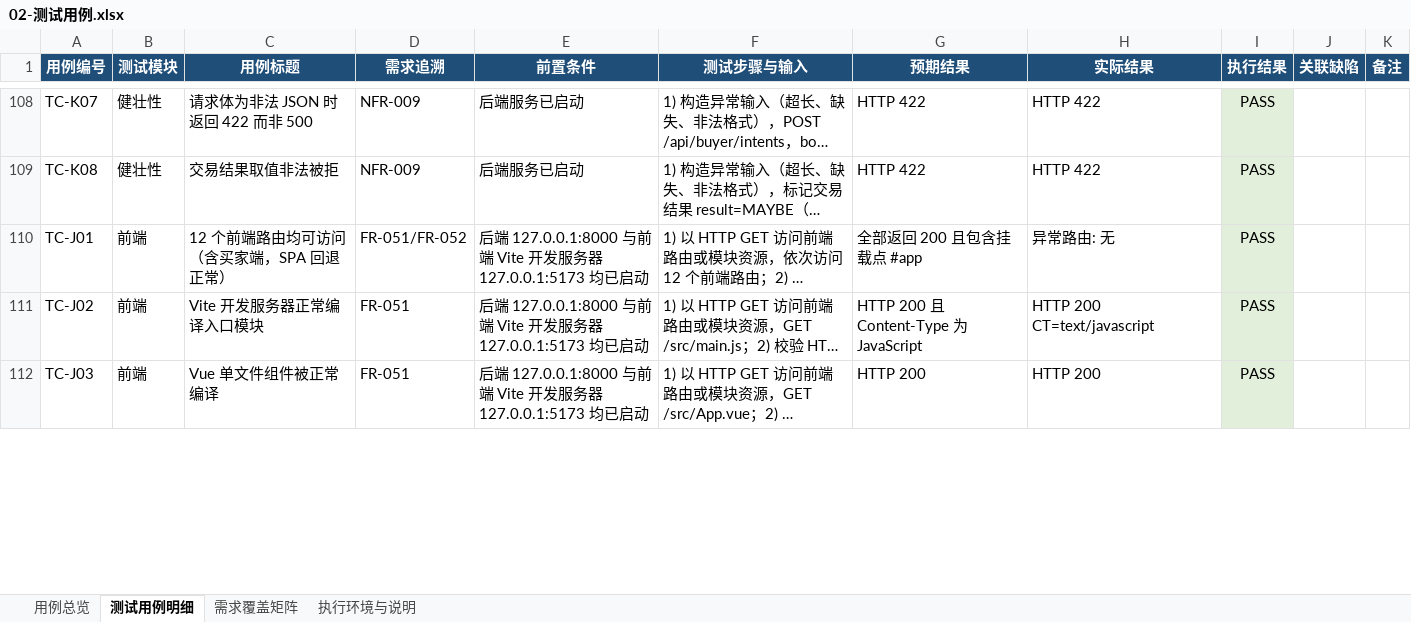
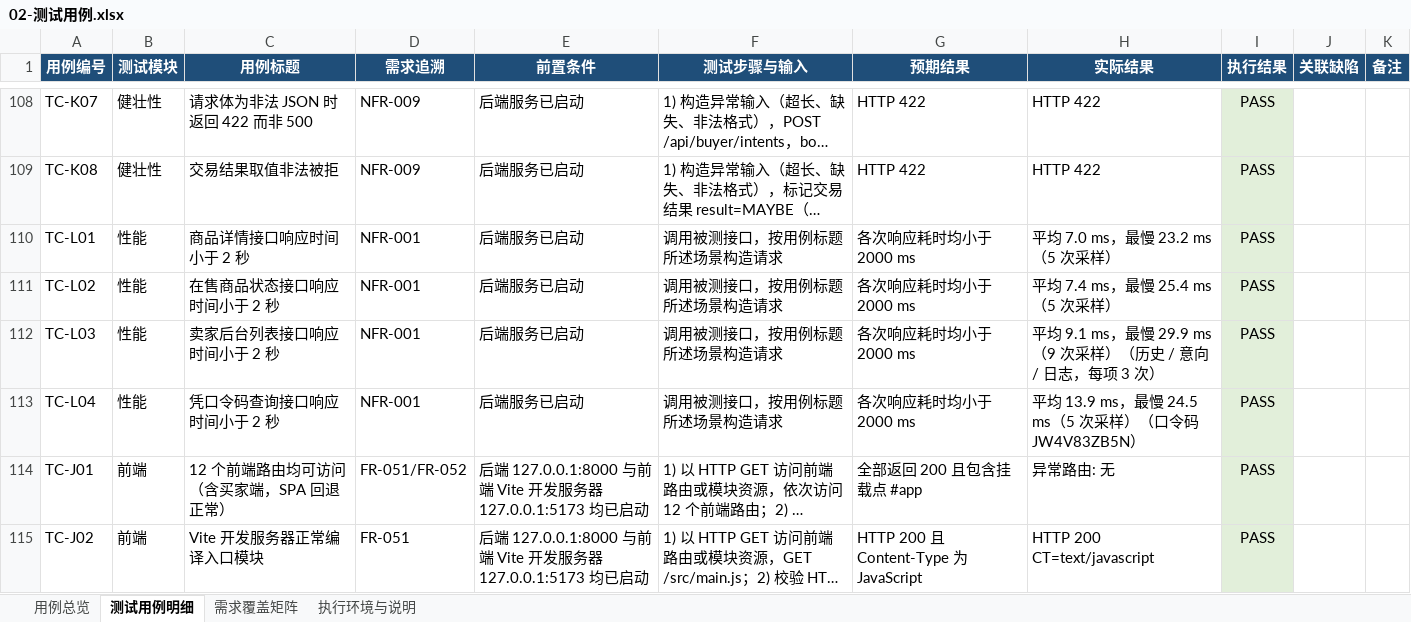
Before and after one commit to tyq-arch/single-merchant-shop-9, an Excel workbook: docs/测试/02-测试用例.xlsx, sheet 测试用例明细, drawn as a sheet; only a part is shown, gaps mark what is left out; the shorter side is filled out with more unchanged rows; long unchanged cells end in …; values as stored, in another font and other column widths than the file's, no borders; the diff covers the shown part only; the diff names each change by its address in the sheet, - before the commit and + after, or states it on an @@ line.

Commit message:
test: 新增性能（响应时间）测试模块 L，覆盖 NFR-001
新增测试模块 L（4 条用例，套件总数 113 → 117）：
- TC-L01 商品详情接口响应时间小于 2 秒（NFR-001 明示指标）
- TC-L02 在售商品状态接口响应时间小于 2 秒
- TC-L03 卖家后台列表接口（历史 / 意向 / 日志）响应时间小于 2 秒
- TC-L04 凭口令码查询接口响应时间小于 2 秒

测量方式：每个接口先预热 1 次，再正式采样 5 次（TC-L03 每个接口 3 次），
以客户端往返耗时为准，判定标准为「最慢一次小于 2000 ms」。

实测结果（单机本地环境）：
  商品详情    平均 7.0 ms / 最慢 23.2 ms
  在售状态    平均 7.4 ms / 最慢 25.4 ms
  后台列表    平均 9.1 ms / 最慢 29.9 ms
  口令码查询  平均 13.9 ms / 最慢 24.5 ms

回归结果：117 条用例，通过 115 条，失败 2 条，通过率 98.3%

配套更新：
- 需求覆盖矩阵：NFR-001 由「本轮未纳入」改为「已覆盖（TC-L01~TC-L04）」，
  本轮应覆盖由 63 条增至 64 条，覆盖率 100%
- 测试报告：遗留问题中原「性能未实测」的表述改为「已实测，但未做压力测试」
- 验收清单：并发与性能项的验证方法与结论同步更新
- 全文档计数同步：113 → 117 条、11 → 12 个模块、98.2% → 98.3%、
  观察项 10 → 13 项、FR-052 → FR-057

```diff
--- a/docs/测试/02-测试用例.xlsx (sheet 测试用例明细)
+++ b/docs/测试/02-测试用例.xlsx (sheet 测试用例明细)
+row 110: TC-L01 | 性能 | 商品详情接口响应时间小于 2 秒 | NFR-001 | 后端服务已启动 | 调用被测接口，按用例标题所述场景构造请求 | 各次响应耗时均小于 2000 ms | 平均 7.0 ms，最慢 23.2 ms（5 次采样） | PASS
+row 111: TC-L02 | 性能 | 在售商品状态接口响应时间小于 2 秒 | NFR-001 | 后端服务已启动 | 调用被测接口，按用例标题所述场景构造请求 | 各次响应耗时均小于 2000 ms | 平均 7.4 ms，最慢 25.4 ms（5 次采样） | PASS
+row 112: TC-L03 | 性能 | 卖家后台列表接口响应时间小于 2 秒 | NFR-001 | 后端服务已启动 | 调用被测接口，按用例标题所述场景构造请求 | 各次响应耗时均小于 2000 ms | 平均 9.1 ms，最慢 29.9 ms（9 次采样）（历史 / 意向 / 日志，每项 3 次） | PASS
+row 113: TC-L04 | 性能 | 凭口令码查询接口响应时间小于 2 秒 | NFR-001 | 后端服务已启动 | 调用被测接口，按用例标题所述场景构造请求 | 各次响应耗时均小于 2000 ms | 平均 13.9 ms，最慢 24.5 ms（5 次采样）（口令码 JW4V83ZB5N） | PASS
```
Also changed, not shown: 10 edited cells elsewhere in this sheet, sheet 用例总览, sheet 需求覆盖矩阵, sheet 执行环境与说明, docs/测试/03-BUG记录与汇总表.xlsx, docs/测试/04-功能验收校验清单与上线合规检查表.xlsx, 11 other files.
